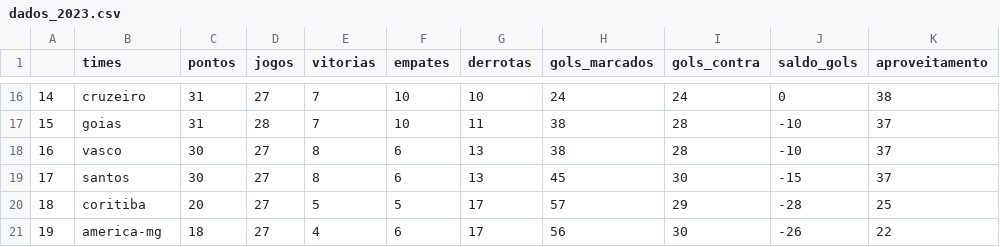
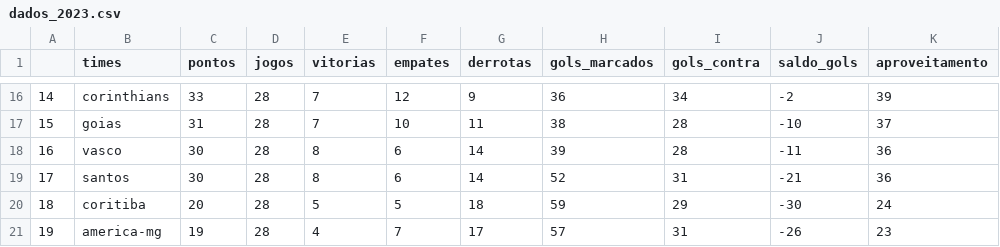
Before and after one commit to silviolima07/fut_serieA_2023, a CSV file: CSV/dados_2023.csv, drawn as a sheet; only a part is shown, gaps mark what is left out; the diff covers the shown part only.

```diff
--- a/CSV/dados_2023.csv
+++ b/CSV/dados_2023.csv
@@ -16,6 +16,6 @@
-14,cruzeiro,31,27,7,10,10,24,24,0,38
+14,corinthians,33,28,7,12,9,36,34,-2,39
 15,goias,31,28,7,10,11,38,28,-10,37
-16,vasco,30,27,8,6,13,38,28,-10,37
-17,santos,30,27,8,6,13,45,30,-15,37
-18,coritiba,20,27,5,5,17,57,29,-28,25
-19,america-mg,18,27,4,6,17,56,30,-26,22
+16,vasco,30,28,8,6,14,39,28,-11,36
+17,santos,30,28,8,6,14,52,31,-21,36
+18,coritiba,20,28,5,5,18,59,29,-30,24
+19,america-mg,19,28,4,7,17,57,31,-26,23
```
Also changed, not shown: 1 added row, 1 removed row and 62 edited cells elsewhere in this file, CSV/dados_2012_2023.csv.
